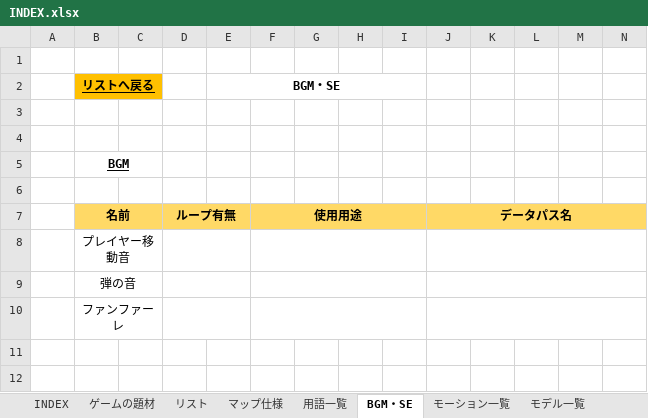
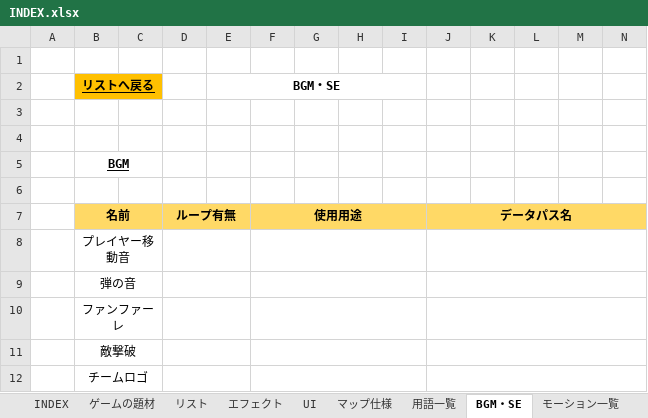
Before and after one commit to HodakaNiwa/TeamD-Production, an Excel workbook: INDEX.xlsx, sheet BGM・SE, drawn as a sheet; only a part is shown; values as stored, in another font and other column widths than the file's, no borders; rows hold the shown columns only; the diff names each change by its address in the sheet, - before the commit and + after, or states it on an @@ line.

```diff
--- a/INDEX.xlsx (sheet BGM・SE)
+++ b/INDEX.xlsx (sheet BGM・SE)
+sheet tab: エフェクト
+sheet tab: UI
+row 11:  | 敵撃破
+row 12:  | チームロゴ
```
Also changed, not shown: sheet マップ仕様, sheet 敵の仕様, sheet 共通仕様, sheet リスト.
